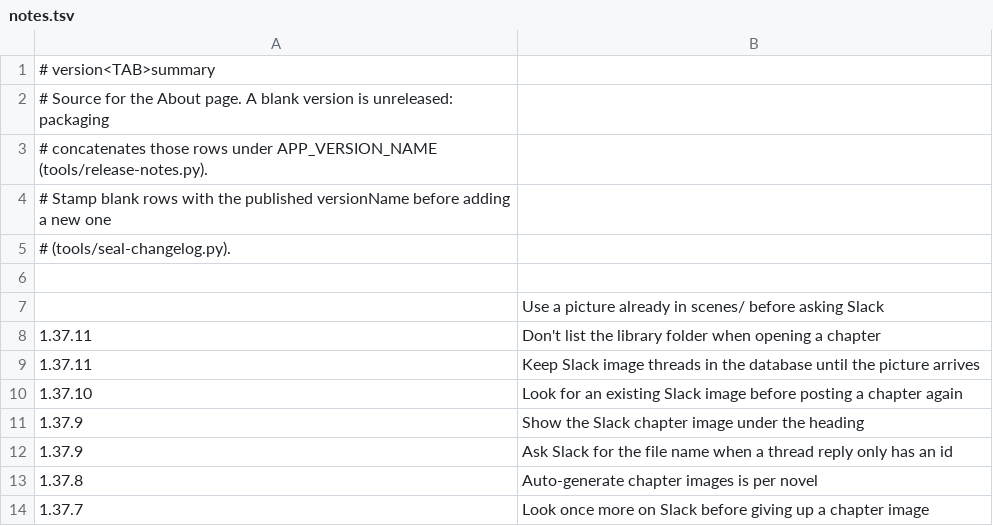
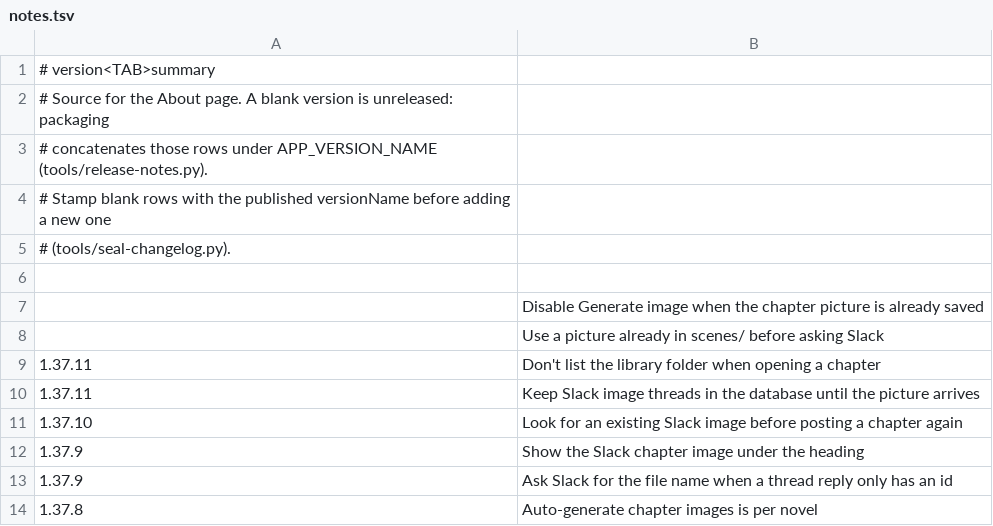
Before and after one commit to vtlinh/novels, a TSV file: android/changelog/notes.tsv, drawn as a sheet; only a part is shown; the shorter side is filled out with more unchanged rows; the diff names each change by its address in the sheet, - before the commit and + after, or states it on an @@ line.

```diff
--- a/android/changelog/notes.tsv
+++ b/android/changelog/notes.tsv
+row 7:  | Disable Generate image when the chapter picture is already saved
```
Also changed, not shown: 2 other files.
